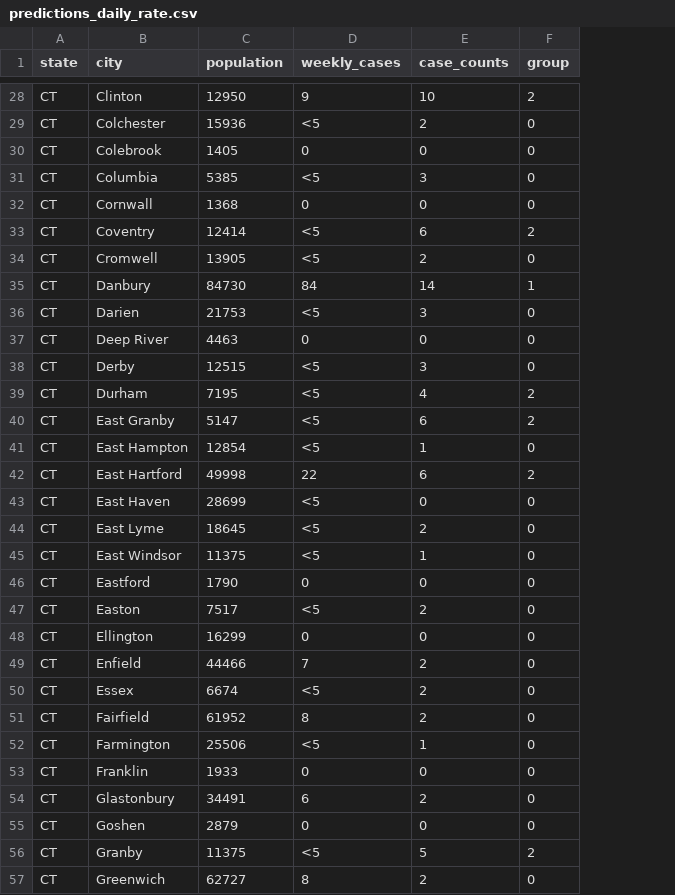
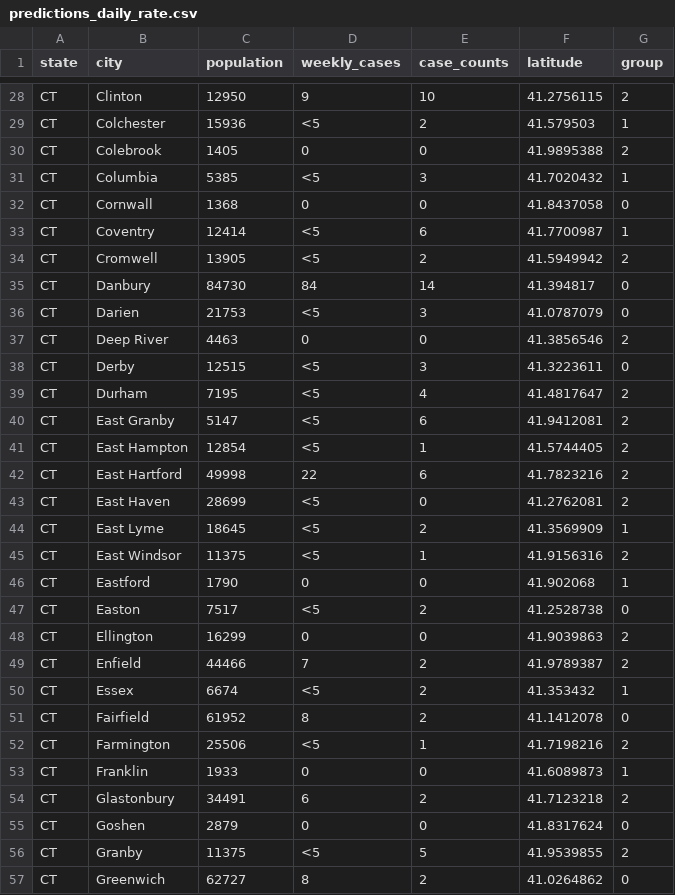
Before and after one commit to Forgethost/datascience-learning, a CSV file: kmeansct/data/processed/predictions/predictions_daily_rate.csv, drawn as a sheet; only a part is shown, gaps mark what is left out; addresses are those after the commit; the diff covers the shown part only; the diff names each change by its address in the sheet, - before the commit and + after, or states it on an @@ line.

```diff
--- a/kmeansct/data/processed/predictions/predictions_daily_rate.csv
+++ b/kmeansct/data/processed/predictions/predictions_daily_rate.csv
+column F (latitude), rows 28-57: 41.2756115 | 41.579503 | 41.9895388 | 41.7020432 | 41.8437058 | 41.7700987 | 41.5949942 | 41.394817 | 41.0787079 | 41.3856546 | 41.3223611 | 41.4817647 | 41.9412081 | 41.5744405 | 41.7823216 | 41.2762081 | 41.3569909 | 41.9156316 | 41.902068 | 41.2528738 | 41.9039863 | 41.9789387 | 41.353432 | 41.1412078 | 41.7198216 | 41.6089873 | 41.7123218 | 41.8317624 | 41.9539855 | 41.0264862
-G29 (group): 0
+G29 (group): 1
-G30 (group): 0
+G30 (group): 2
-G31 (group): 0
+G31 (group): 1
-G33 (group): 2
+G33 (group): 1
-G34 (group): 0
+G34 (group): 2
-G35 (group): 1
+G35 (group): 0
-G37 (group): 0
+G37 (group): 2
-G41 (group): 0
+G41 (group): 2
-G43 (group): 0
+G43 (group): 2
-G44 (group): 0
+G44 (group): 1
-G45 (group): 0
+G45 (group): 2
-G46 (group): 0
+G46 (group): 1
-G48:G49 (group): 0
+G48:G49 (group): 2
-G50 (group): 0
+G50 (group): 1
-G52 (group): 0
+G52 (group): 2
-G53 (group): 0
+G53 (group): 1
-G54 (group): 0
+G54 (group): 2
```
Also changed, not shown: 83 edited cells elsewhere in this file, 2 other files.
